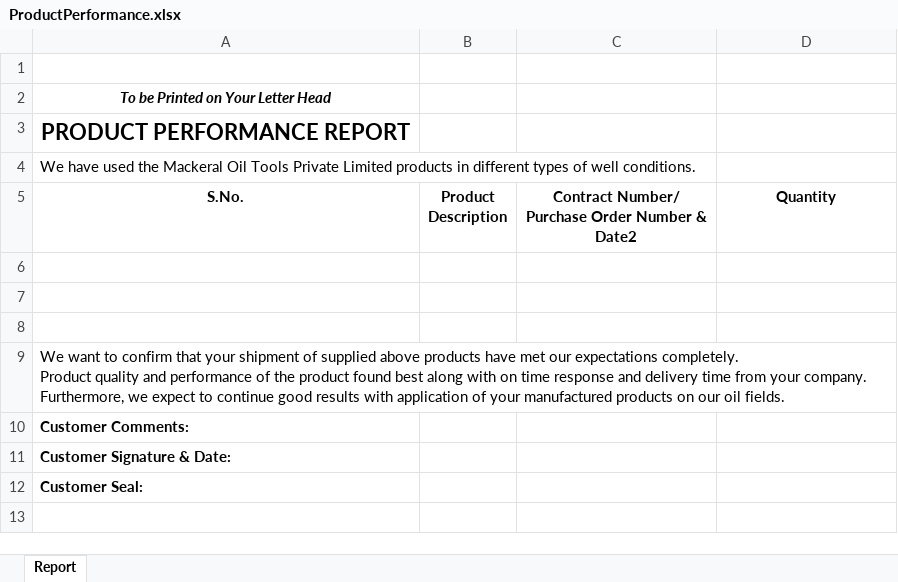
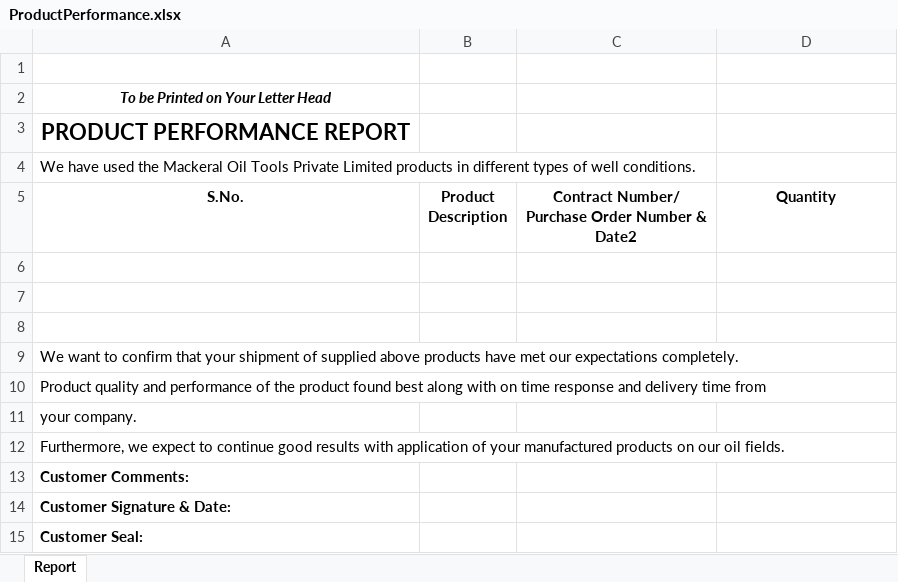
Before and after one commit to kanswaldeepak/NtierMvc, an Excel workbook: NtierMvc/App_Data/Documents/Excel/ProductPerformance.xlsx, sheet Report, drawn as a sheet; values as stored, in another font and other column widths than the file's, no borders; ↵ is a line break in a cell; the diff names each change by its address in the sheet, - before the commit and + after, or states it on an @@ line.

```diff
--- a/NtierMvc/App_Data/Documents/Excel/ProductPerformance.xlsx (sheet Report)
+++ b/NtierMvc/App_Data/Documents/Excel/ProductPerformance.xlsx (sheet Report)
-A9 (S.No.): …expectations completely. ↵ Product quality and performance of the product found best along with on time response and delivery time from your company. ↵ Furthermore, we expect to continue good results with application of your manufactured products on our oil fields.
+A9 (S.No.): …expectations completely.
+row 10: Product quality and performance of the product found best along with on time response and delivery time from
+row 11: your company.
+row 12: Furthermore, we expect to continue good results with application of your manufactured products on our oil fields.
```
Also changed, not shown: NtierMvc/App_Data/Documents/Excel/WorkAuthReports1.xlsx, 10 other files.
